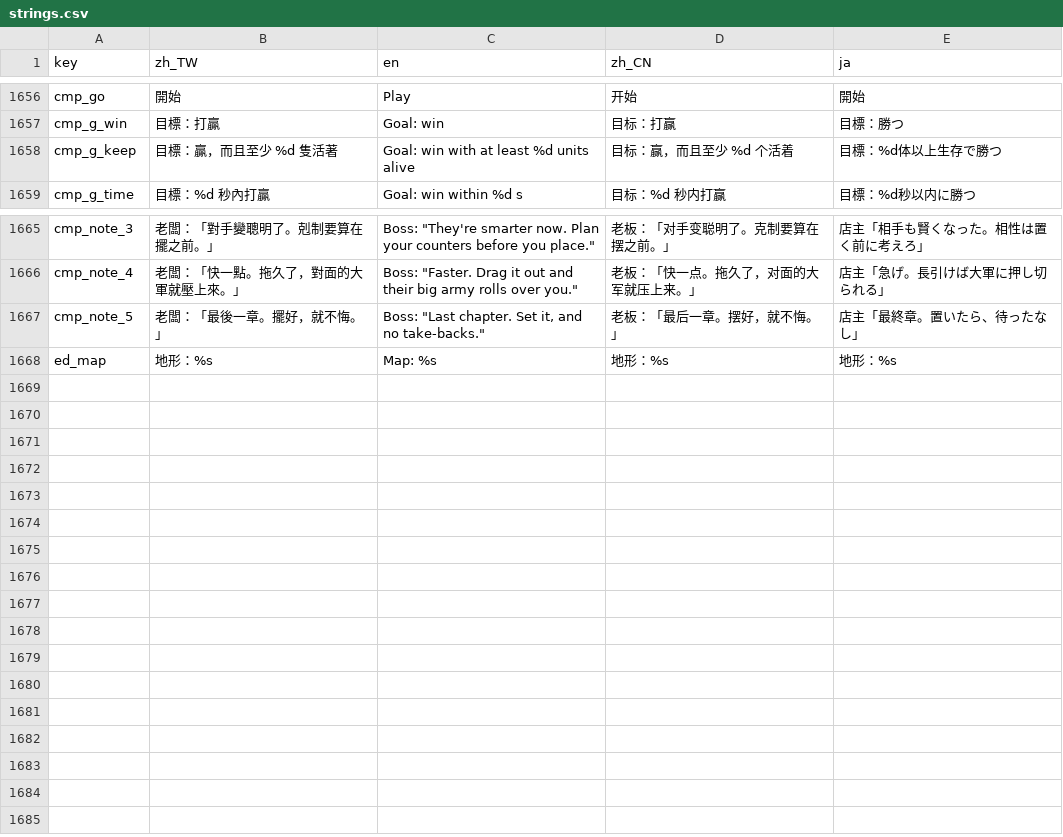
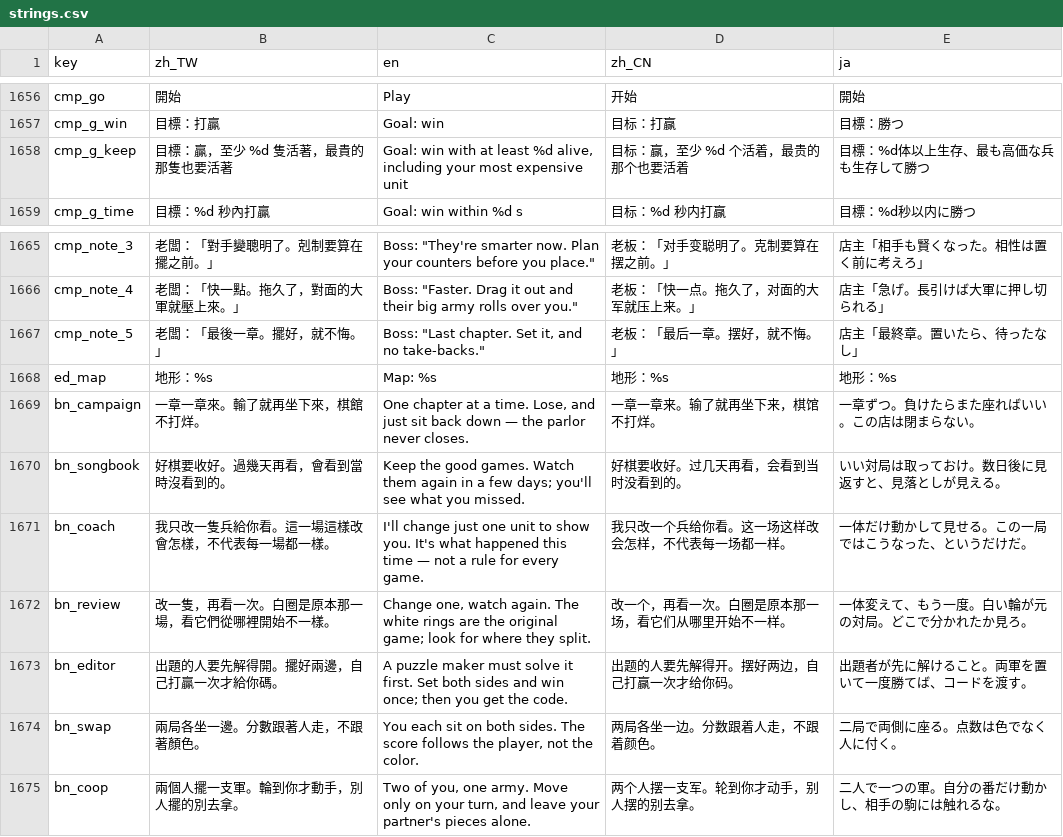
Before and after one commit to timmyweistudy-design/no-take-backs, a CSV file: game/data/strings.csv, drawn as a sheet; only a part is shown, gaps mark what is left out.

```diff
--- a/game/data/strings.csv
+++ b/game/data/strings.csv
@@ -1660,3 +1660,3 @@ cmp_go,開始,Play,开始,開始
 cmp_g_win,目標：打贏,Goal: win,目标：打赢,目標：勝つ
-cmp_g_keep,目標：贏，而且至少 %d 隻活著,Goal: win with at least %d units alive,目标：赢，而且至少 %d 个活着,目標：%d体以上生存で勝つ
+cmp_g_keep,目標：贏，至少 %d 隻活著，最貴的那隻也要活著,"Goal: win with at least %d alive, including your most expensive unit",目标：赢，至少 %d 个活着，最贵的那个也要活着,目標：%d体以上生存、最も高価な兵も生存して勝つ
 cmp_g_time,目標：%d 秒內打贏,Goal: win within %d s,目标：%d 秒内打赢,目標：%d秒以内に勝つ
@@ -1671 +1671,8 @@ cmp_note_5,老闆：「最後一章。擺好，就不悔。」,"Boss: ""Last cha
 ed_map,地形：%s,Map: %s,地形：%s,地形：%s
+bn_campaign,一章一章來。輸了就再坐下來，棋館不打烊。,"One chapter at a time. Lose, and just sit back down — the parlor never closes.",一章一章来。输了就再坐下来，棋馆不打烊。,一章ずつ。負けたらまた座ればいい。この店は閉まらない。
+bn_songbook,好棋要收好。過幾天再看，會看到當時沒看到的。,Keep the good games. Watch them again in a few days; you'll see what you missed.,好棋要收好。过几天再看，会看到当时没看到的。,いい対局は取っておけ。数日後に見返すと、見落としが見える。
+bn_coach,我只改一隻兵給你看。這一場這樣改會怎樣，不代表每一場都一樣。,I'll change just one unit to show you. It's what happened this time — not a rule for every game.,我只改一个兵给你看。这一场这样改会怎样，不代表每一场都一样。,一体だけ動かして見せる。この一局ではこうなった、というだけだ。
+bn_review,改一隻，再看一次。白圈是原本那一場，看它們從哪裡開始不一樣。,"Change one, watch again. The white rings are the original game; look for where they split.",改一个，再看一次。白圈是原本那一场，看它们从哪里开始不一样。,一体変えて、もう一度。白い輪が元の対局。どこで分かれたか見ろ。
+bn_editor,出題的人要先解得開。擺好兩邊，自己打贏一次才給你碼。,A puzzle maker must solve it first. Set both sides and win once; then you get the code.,出题的人要先解得开。摆好两边，自己打赢一次才给你码。,出題者が先に解けること。両軍を置いて一度勝てば、コードを渡す。
+bn_swap,兩局各坐一邊。分數跟著人走，不跟著顏色。,"You each sit on both sides. The score follows the player, not the color.",两局各坐一边。分数跟着人走，不跟着颜色。,二局で両側に座る。点数は色でなく人に付く。
+bn_coop,兩個人擺一支軍。輪到你才動手，別人擺的別去拿。,"Two of you, one army. Move only on your turn, and leave your partner's pieces alone.",两个人摆一支军。轮到你才动手，别人摆的别去拿。,二人で一つの軍。自分の番だけ動かし、相手の駒には触れるな。
```
Also changed, not shown: 37 other files.
